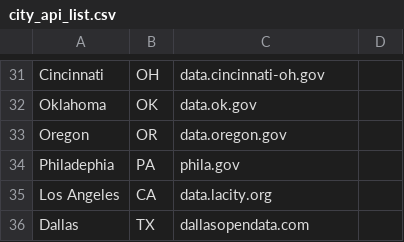
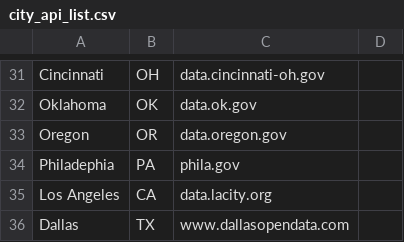
Before and after one commit to Good-Systems/SmartCityData, a CSV file: city_api_list.csv, drawn as a sheet; only a part is shown, gaps mark what is left out.

```diff
--- a/city_api_list.csv
+++ b/city_api_list.csv
@@ -35,2 +35,2 @@ Philadephia,PA,phila.gov,
 Los Angeles,CA,data.lacity.org,
-Dallas,TX,dallasopendata.com,
+Dallas,TX,www.dallasopendata.com,
```
Also changed, not shown: 7 other files.
